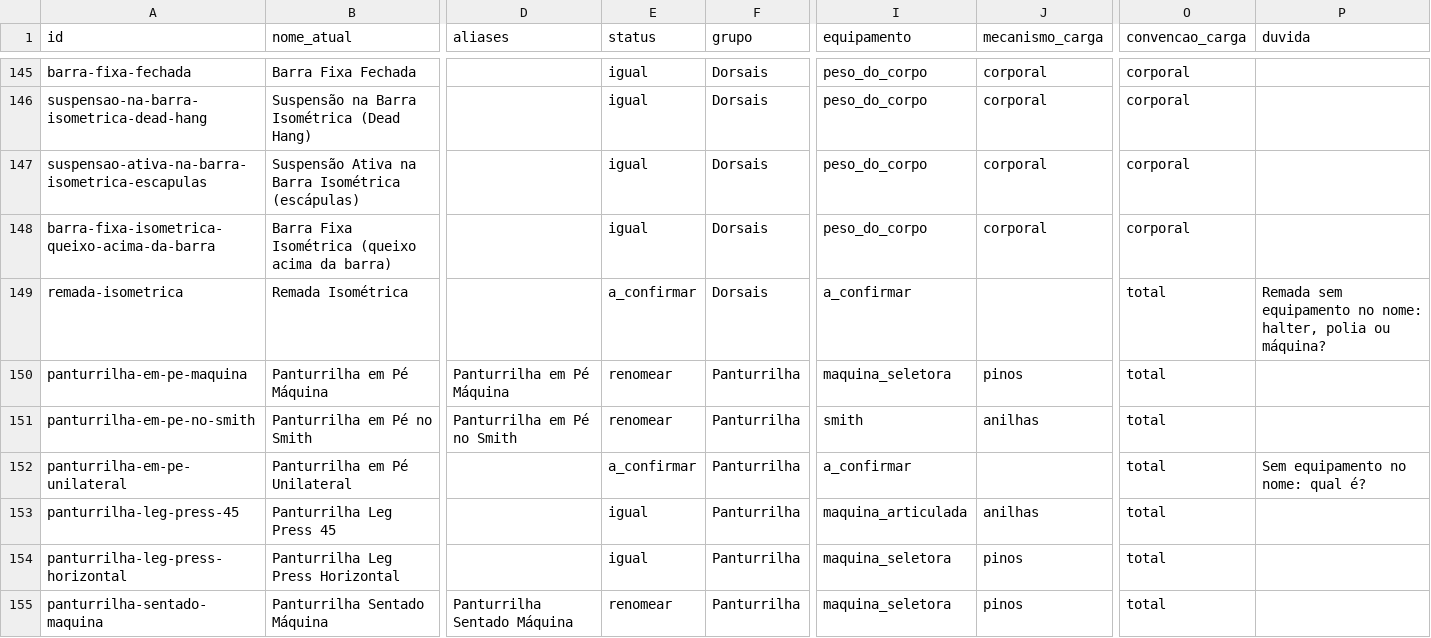
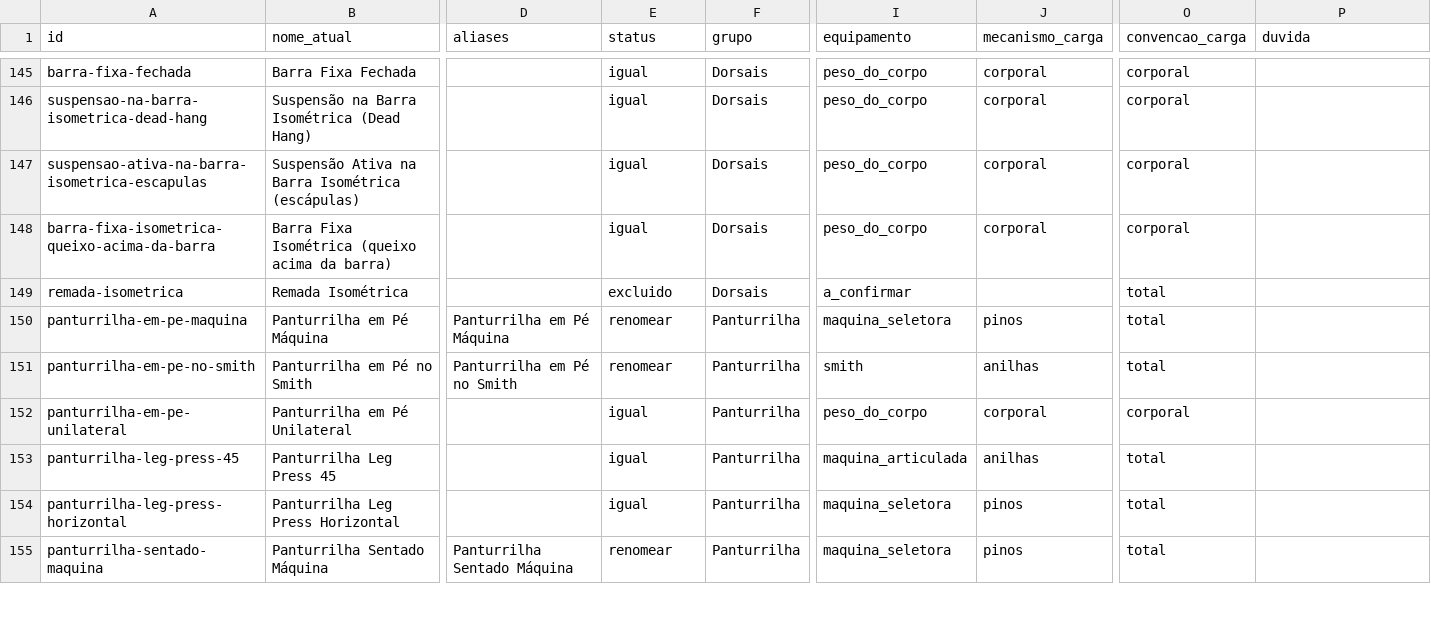
Before and after one commit to UziCelli/VFIT-Gislane, a CSV file: docs/catalogo/inventario-atual.csv, drawn as a sheet; only a part is shown, gaps mark what is left out; the diff covers the shown part only; the diff names each change by its address in the sheet, - before the commit and + after, or states it on an @@ line.

```diff
--- a/docs/catalogo/inventario-atual.csv
+++ b/docs/catalogo/inventario-atual.csv
-E149 (status): a_confirmar
+E149 (status): excluido
-P149 (duvida): Remada sem equipamento no nome: halter, polia ou máquina?
+P149 (duvida): (empty)
-E152 (status): a_confirmar
+E152 (status): igual
-I152 (equipamento): a_confirmar
+I152 (equipamento): peso_do_corpo
-J152 (mecanismo_carga): (empty)
+J152 (mecanismo_carga): corporal
-O152 (convencao_carga): total
+O152 (convencao_carga): corporal
-P152 (duvida): Sem equipamento no nome: qual é?
+P152 (duvida): (empty)
```
Also changed, not shown: 60 edited cells elsewhere in this file, docs/catalogo/exercicios-novos.csv, 13 other files.
